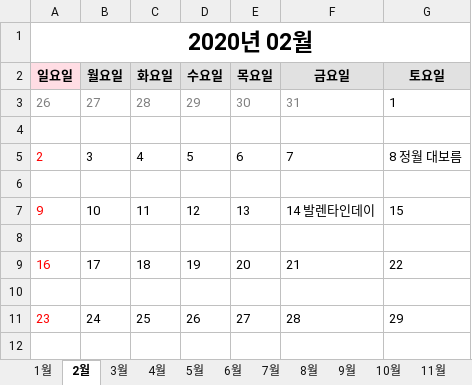
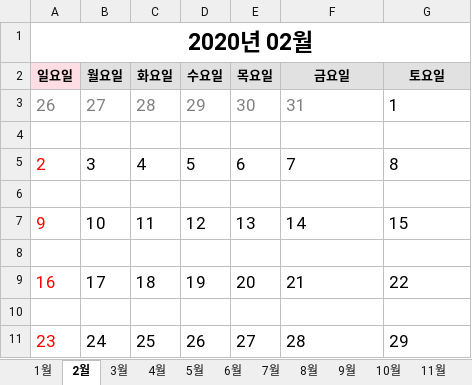
Before and after one commit to Chaeyoung2/FURY, an Excel workbook: 작업 일지/2020년달력.xlsx, sheet 2월, drawn as a sheet; values as stored, in another font and other column widths than the file's, no borders; the diff names each change by its address in the sheet, - before the commit and + after, or states it on an @@ line.

```diff
--- a/작업 일지/2020년달력.xlsx (sheet 2월)
+++ b/작업 일지/2020년달력.xlsx (sheet 2월)
@@ A3:G3 text size: larger @@
@@ A5:G5 text size: larger @@
-G5 (토요일): 8 정월 대보름
+G5 (토요일): 8
@@ A7:G7 text size: larger @@
-F7 (금요일): 14 발렌타인데이
+F7 (금요일): 14
@@ A9:G9 text size: larger @@
@@ A11:G11 text size: larger @@
```
Also changed, not shown: sheet 3월, sheet 4월, sheet 5월, sheet 8월, sheet 11월, sheet 7월, 2 more sheets, other sheet tabs, charts or pictures, 3 other files.
